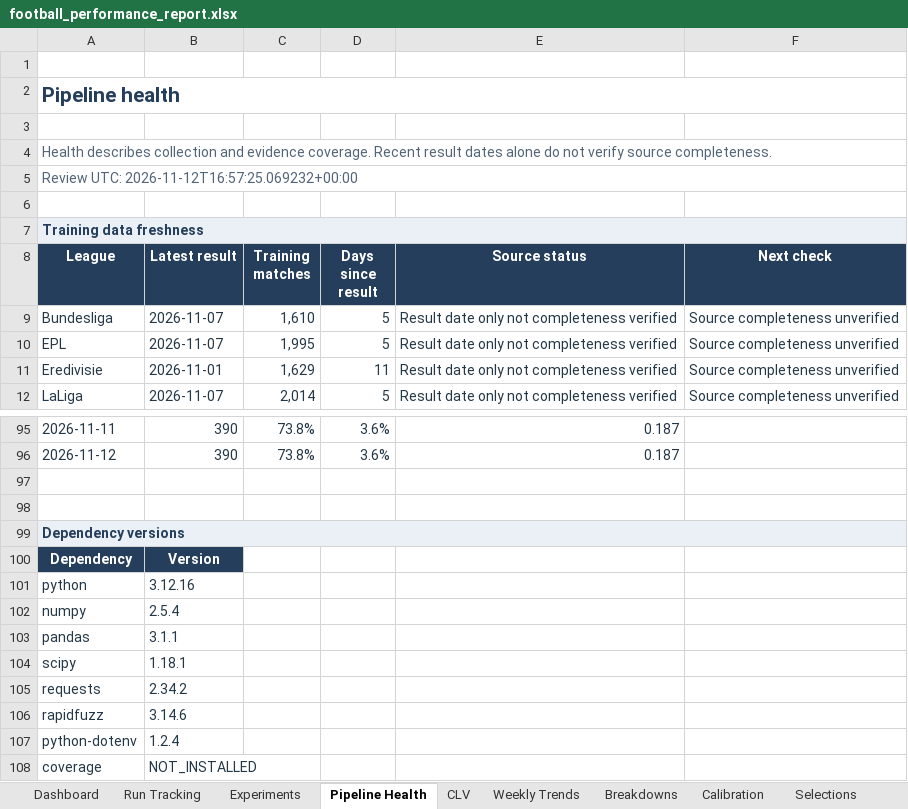
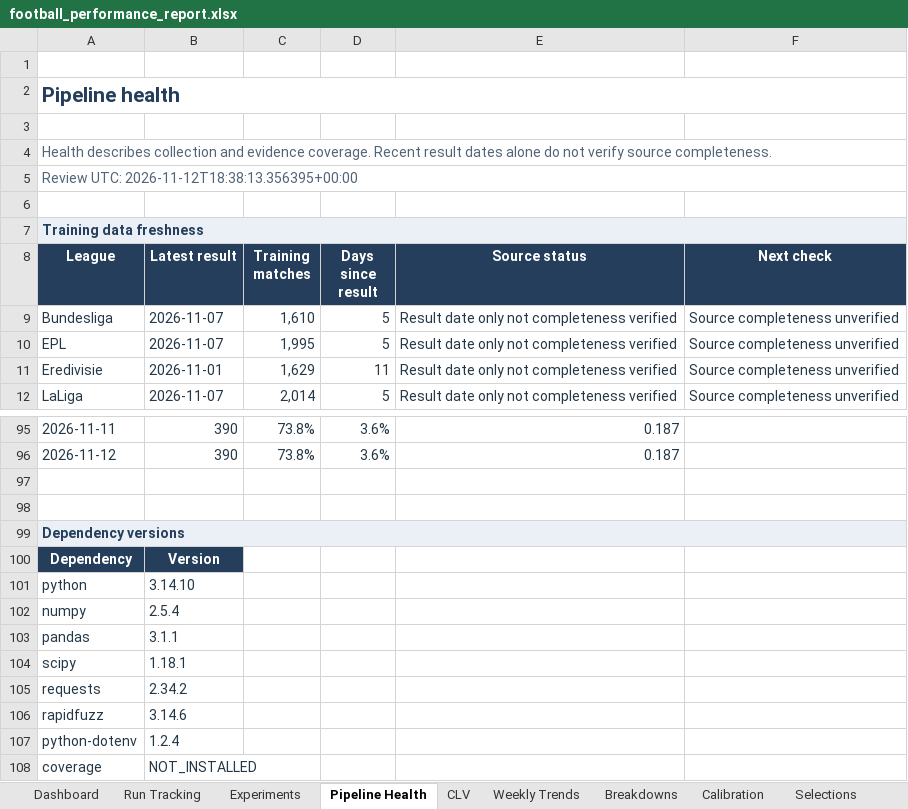
Before and after one commit to paulmaina/football-value-pipeline, an Excel workbook: football_output_v2/readable/football_performance_report.xlsx, sheet Pipeline Health, drawn as a sheet; only a part is shown, gaps mark what is left out; values as stored, in another font and other column widths than the file's, no borders; conditional formats not drawn; the diff names each change by its address in the sheet, - before the commit and + after, or states it on an @@ line.

```diff
--- a/football_output_v2/readable/football_performance_report.xlsx (sheet Pipeline Health)
+++ b/football_output_v2/readable/football_performance_report.xlsx (sheet Pipeline Health)
-A5 (League): Review UTC: 2026-11-12T16:57:25.069232+00:00
+A5 (League): Review UTC: 2026-11-12T18:38:13.356395+00:00
-B101 (Latest result): 3.12.16
+B101 (Latest result): 3.14.10
```
Also changed, not shown: sheet Dashboard, sheet CLV, 14 other files.
